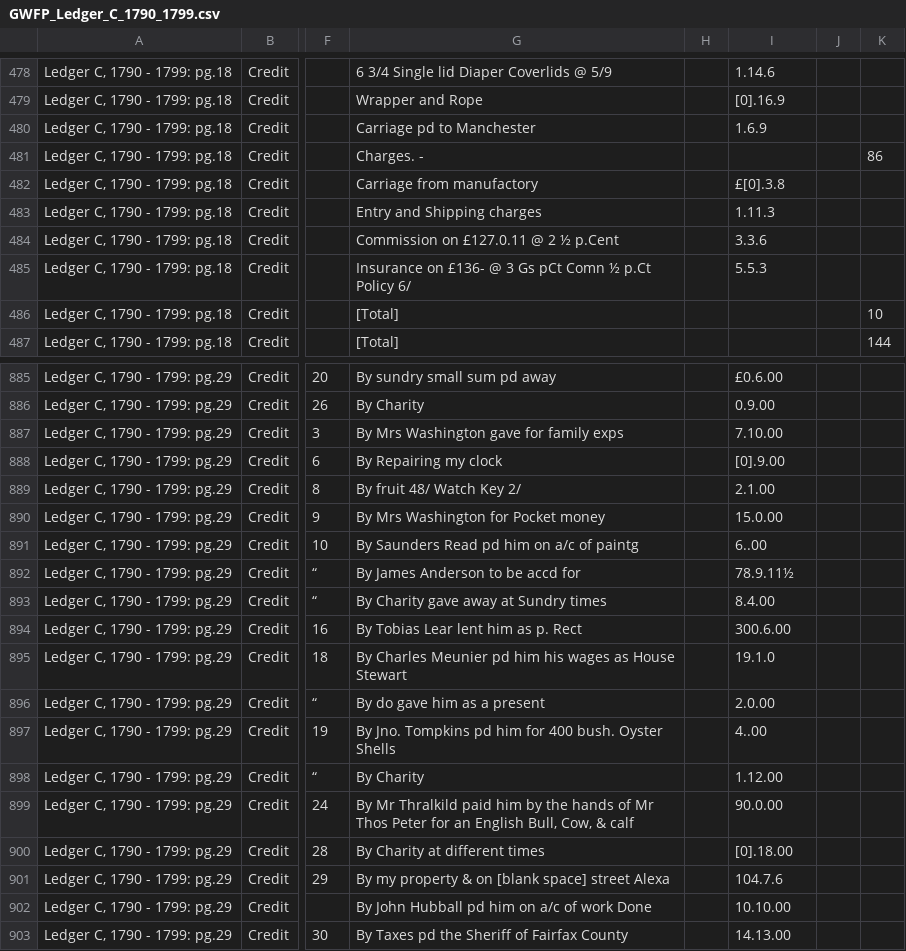
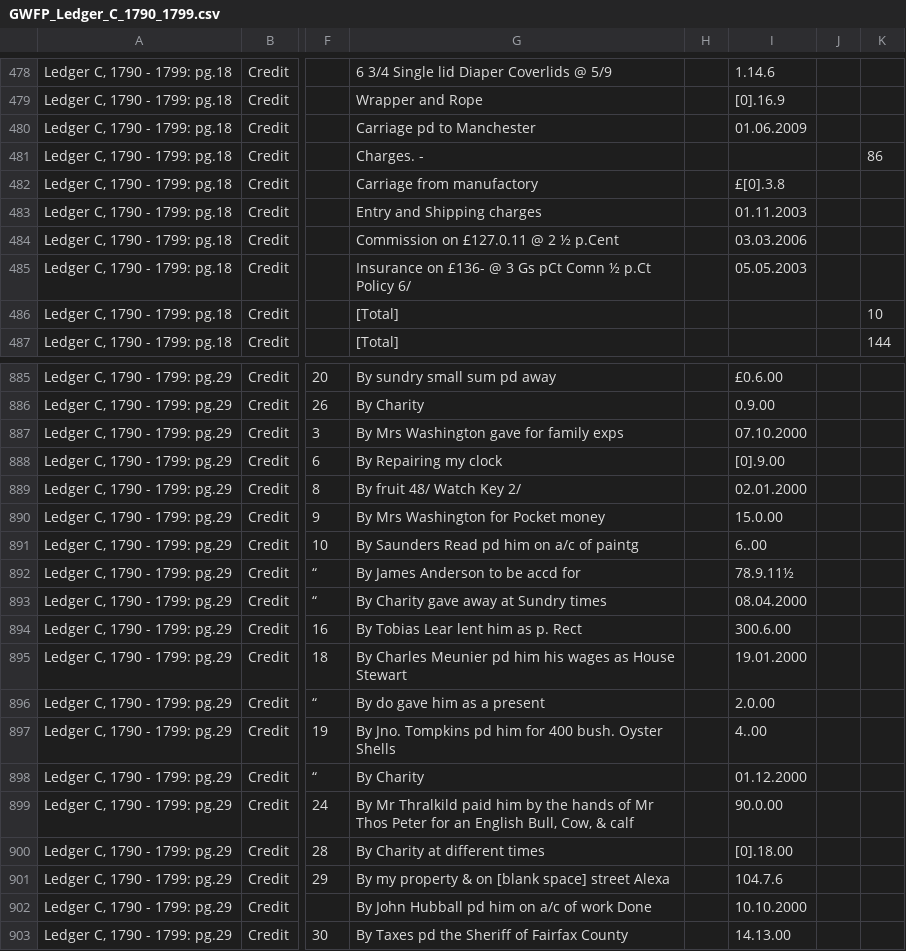
Before and after one commit to MEDEAEditions/DEPCHA, a CSV file: Preprocessing/csvToRDF_python/gwfp/GWFP_Ledger_C_1790_1799.csv, drawn as a sheet; only a part is shown, gaps mark what is left out; the diff covers the shown part only; the diff names each change by its address in the sheet, - before the commit and + after, or states it on an @@ line.

```diff
--- a/Preprocessing/csvToRDF_python/gwfp/GWFP_Ledger_C_1790_1799.csv
+++ b/Preprocessing/csvToRDF_python/gwfp/GWFP_Ledger_C_1790_1799.csv
-I480: 1.6.9
+I480: 01.06.2009
-I483: 1.11.3
+I483: 01.11.2003
-I484: 3.3.6
+I484: 03.03.2006
-I485: 5.5.3
+I485: 05.05.2003
-I887: 7.10.00
+I887: 07.10.2000
-I889: 2.1.00
+I889: 02.01.2000
-I893: 8.4.00
+I893: 08.04.2000
-I895: 19.1.0
+I895: 19.01.2000
-I898: 1.12.00
+I898: 01.12.2000
-I902: 10.10.00
+I902: 10.10.2000
```
Also changed, not shown: 44 edited cells elsewhere in this file, 11 other files.
